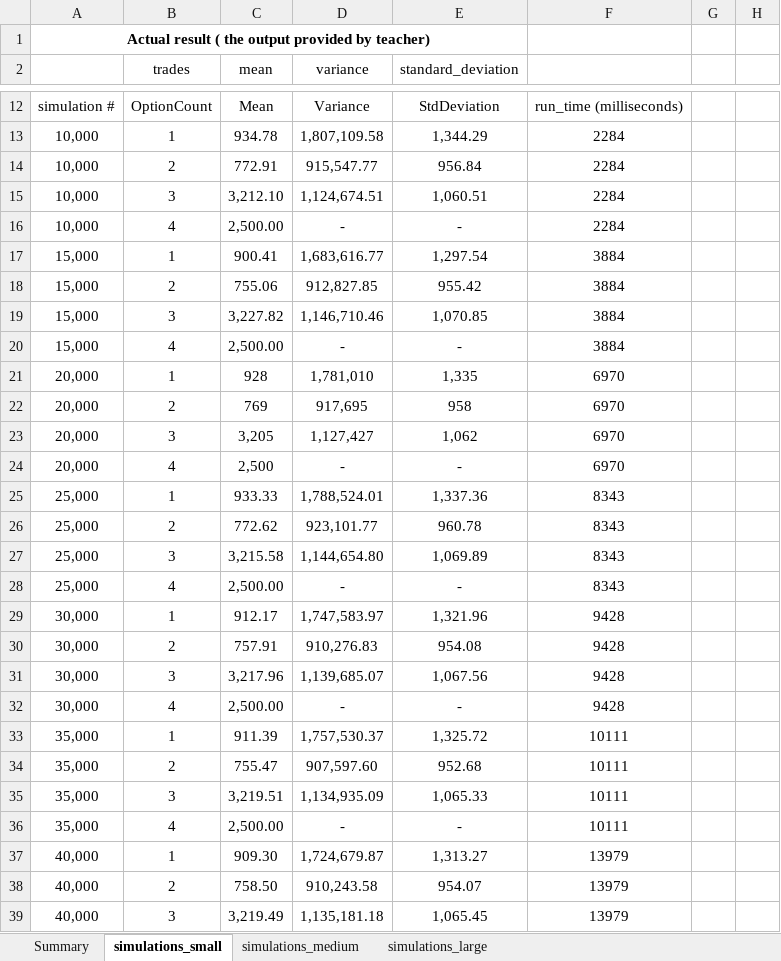
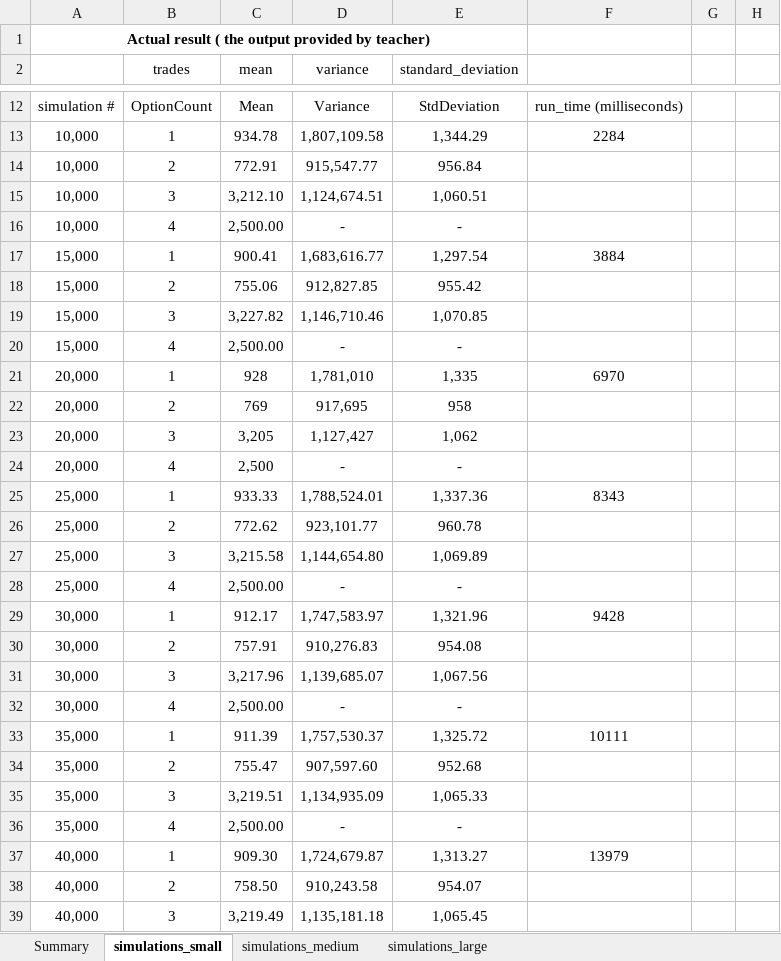
Before and after one commit to FinNijatTech/C-Final-Project, an Excel workbook: simulation_check.xlsx, sheet simulations_small, drawn as a sheet; only a part is shown, gaps mark what is left out; values as stored, in another font and other column widths than the file's, no borders; conditional formats not drawn; the diff covers the shown part only; the diff names each change by its address in the sheet, - before the commit and + after, or states it on an @@ line.

Commit message:
correction to the runtime to make same type for all s/m/l

```diff
--- a/simulation_check.xlsx (sheet simulations_small)
+++ b/simulation_check.xlsx (sheet simulations_small)
-F14:F16: 2284
+F14:F16: (empty)
-F18:F20: 3884
+F18:F20: (empty)
-F22:F24: 6970
+F22:F24: (empty)
-F26:F28: 8343
+F26:F28: (empty)
-F30:F32: 9428
+F30:F32: (empty)
-F34:F36: 10111
+F34:F36: (empty)
-F38:F39: 13979
+F38:F39: (empty)
```
Also changed, not shown: 19 edited cells elsewhere in this sheet.
